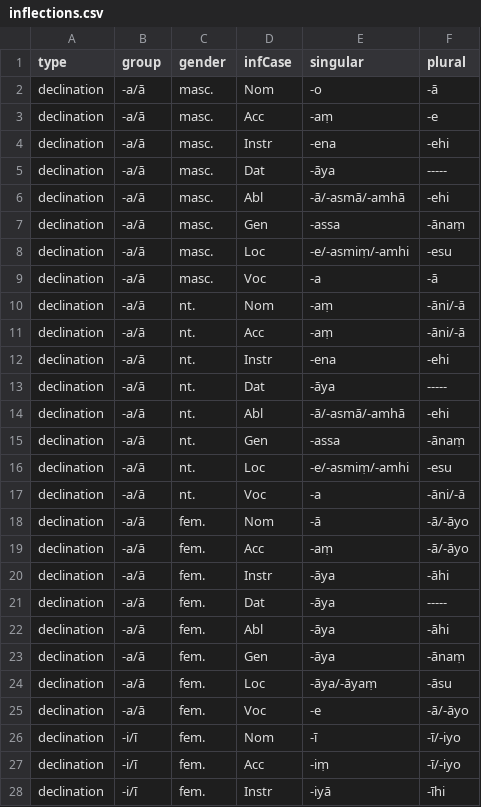
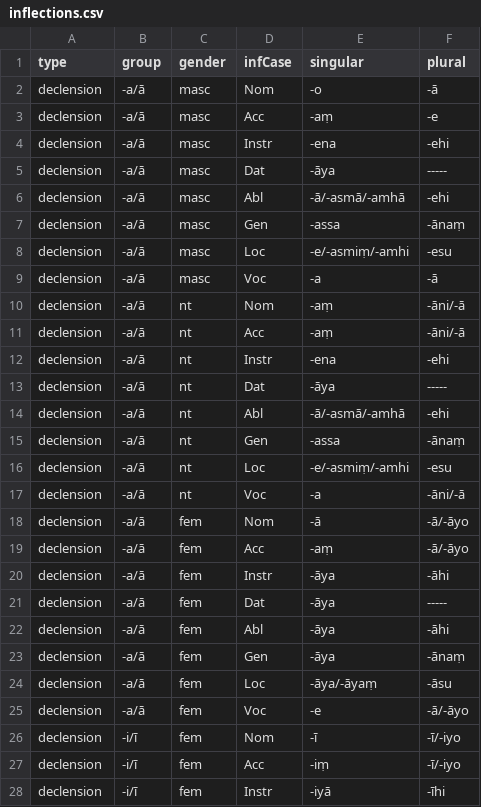
Before and after one commit to sc-voice/ms-dpd, a CSV file: src/inflections.csv, drawn as a sheet; only a part is shown; the diff covers the shown part only.

Commit message:
v1.22.0 += inflection

```diff
--- a/src/inflections.csv
+++ b/src/inflections.csv
@@ -1,28 +1,28 @@
 type , group , gender , infCase , singular , plural
-declination , -a/ā , masc. , Nom , -o , -ā
-declination , -a/ā , masc. , Acc , -aṃ , -e
-declination , -a/ā , masc. , Instr , -ena , -ehi
-declination , -a/ā , masc. , Dat , -āya , -----
-declination , -a/ā , masc. , Abl , -ā/-asmā/-amhā , -ehi
-declination , -a/ā , masc. , Gen , -assa , -ānaṃ
-declination , -a/ā , masc. , Loc , -e/-asmiṃ/-amhi , -esu
-declination , -a/ā , masc. , Voc , -a , -ā
-declination , -a/ā , nt. , Nom , -aṃ , -āni/-ā
-declination , -a/ā , nt. , Acc , -aṃ , -āni/-ā
-declination , -a/ā , nt. , Instr , -ena , -ehi
-declination , -a/ā , nt. , Dat , -āya , -----
-declination , -a/ā , nt. , Abl , -ā/-asmā/-amhā , -ehi
-declination , -a/ā , nt. , Gen , -assa , -ānaṃ
-declination , -a/ā , nt. , Loc , -e/-asmiṃ/-amhi , -esu
-declination , -a/ā , nt. , Voc , -a , -āni/-ā
-declination , -a/ā , fem. , Nom , -ā , -ā/-āyo
-declination , -a/ā , fem. , Acc , -aṃ , -ā/-āyo
-declination , -a/ā , fem. , Instr , -āya , -āhi
-declination , -a/ā , fem. , Dat , -āya , -----
-declination , -a/ā , fem. , Abl , -āya , -āhi
-declination , -a/ā , fem. , Gen , -āya , -ānaṃ
-declination , -a/ā , fem. , Loc , -āya/-āyaṃ , -āsu
-declination , -a/ā , fem. , Voc , -e , -ā/-āyo
-declination , -i/ī , fem. , Nom , -ī  , -ī/-iyo
-declination , -i/ī , fem. , Acc,  -iṃ  , -ī/-iyo
-declination , -i/ī , fem. , Instr,  -iyā , -īhi
+declension , -a/ā , masc , Nom , -o , -ā
+declension , -a/ā , masc , Acc , -aṃ , -e
+declension , -a/ā , masc , Instr , -ena , -ehi
+declension , -a/ā , masc , Dat , -āya , -----
+declension , -a/ā , masc , Abl , -ā/-asmā/-amhā , -ehi
+declension , -a/ā , masc , Gen , -assa , -ānaṃ
+declension , -a/ā , masc , Loc , -e/-asmiṃ/-amhi , -esu
+declension , -a/ā , masc , Voc , -a , -ā
+declension , -a/ā , nt , Nom , -aṃ , -āni/-ā
+declension , -a/ā , nt , Acc , -aṃ , -āni/-ā
+declension , -a/ā , nt , Instr , -ena , -ehi
+declension , -a/ā , nt , Dat , -āya , -----
+declension , -a/ā , nt , Abl , -ā/-asmā/-amhā , -ehi
+declension , -a/ā , nt , Gen , -assa , -ānaṃ
+declension , -a/ā , nt , Loc , -e/-asmiṃ/-amhi , -esu
+declension , -a/ā , nt , Voc , -a , -āni/-ā
+declension , -a/ā , fem , Nom , -ā , -ā/-āyo
+declension , -a/ā , fem , Acc , -aṃ , -ā/-āyo
+declension , -a/ā , fem , Instr , -āya , -āhi
+declension , -a/ā , fem , Dat , -āya , -----
+declension , -a/ā , fem , Abl , -āya , -āhi
+declension , -a/ā , fem , Gen , -āya , -ānaṃ
+declension , -a/ā , fem , Loc , -āya/-āyaṃ , -āsu
+declension , -a/ā , fem , Voc , -e , -ā/-āyo
+declension , -i/ī , fem , Nom , -ī  , -ī/-iyo
+declension , -i/ī , fem , Acc,  -iṃ  , -ī/-iyo
+declension , -i/ī , fem , Instr,  -iyā , -īhi
```
Also changed, not shown: 78 edited cells elsewhere in this file, 8 other files.
